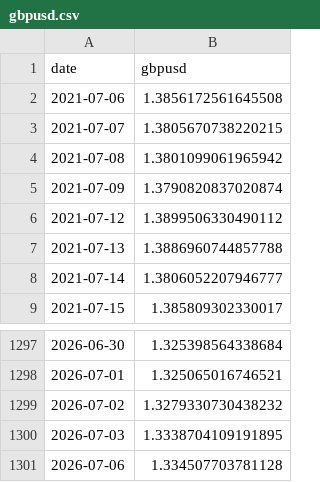
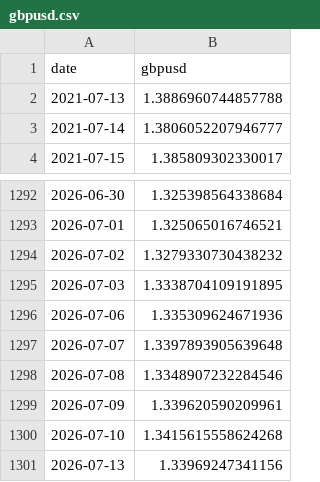
Before and after one commit to Manya009/stock_forecast, a CSV file: data/raw/gbpusd.csv, drawn as a sheet; only a part is shown, gaps mark what is left out.

```diff
--- a/data/raw/gbpusd.csv
+++ b/data/raw/gbpusd.csv
@@ -1,7 +1,2 @@
 date,gbpusd
-2021-07-06,1.3856172561645508
-2021-07-07,1.3805670738220215
-2021-07-08,1.3801099061965942
-2021-07-09,1.3790820837020874
-2021-07-12,1.3899506330490112
 2021-07-13,1.3886960744857788
@@ -1300,2 +1295,7 @@ date,gbpusd
 2026-07-03,1.3338704109191895
-2026-07-06,1.334507703781128
+2026-07-06,1.335309624671936
+2026-07-07,1.3397893905639648
+2026-07-08,1.3348907232284546
+2026-07-09,1.339620590209961
+2026-07-10,1.3415615558624268
+2026-07-13,1.33969247341156
```
Also changed, not shown: data/raw/bank_rate.csv, 1 other file.
